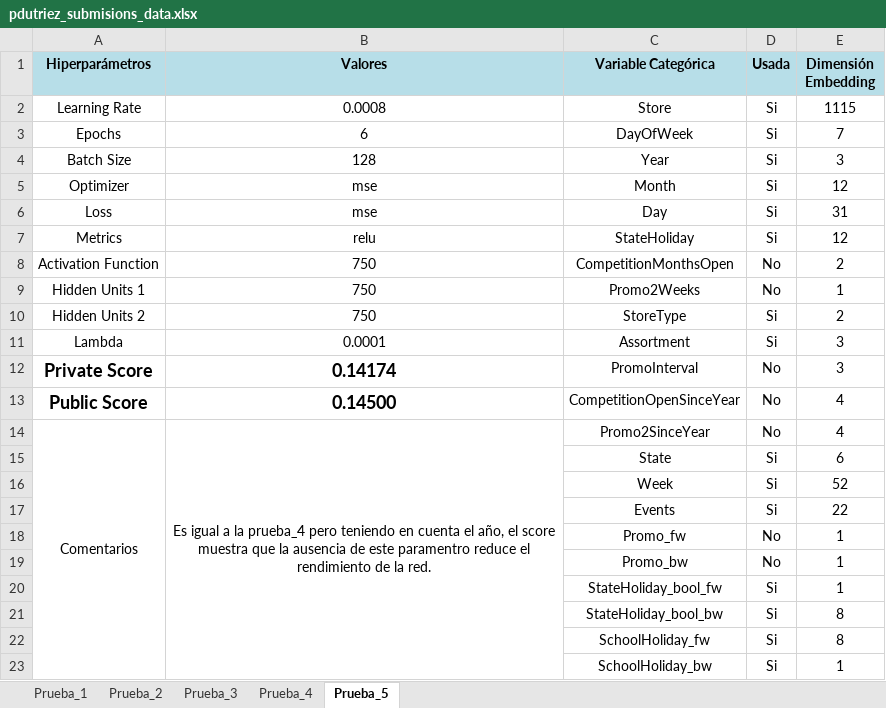
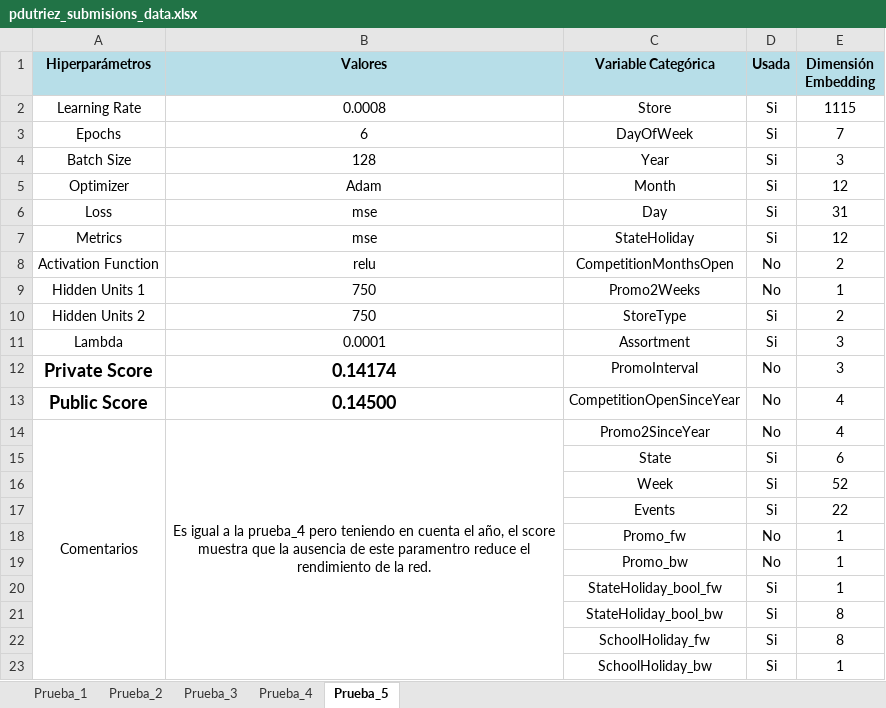
Before and after one commit to PDutriez/NerNet-TP2, an Excel workbook: submision_data/pdutriez_submisions_data.xlsx, sheet Prueba_5, drawn as a sheet; values as stored, in another font and other column widths than the file's, no borders; charts and pictures not drawn; the diff names each change by its address in the sheet, - before the commit and + after, or states it on an @@ line.

```diff
--- a/submision_data/pdutriez_submisions_data.xlsx (sheet Prueba_5)
+++ b/submision_data/pdutriez_submisions_data.xlsx (sheet Prueba_5)
-B5 (Valores): mse
+B5 (Valores): Adam
-B7 (Valores): relu
+B7 (Valores): mse
-B8 (Valores): 750
+B8 (Valores): relu
```
Also changed, not shown: sheet Prueba_3, sheet Prueba_2, sheet Prueba_1, sheet Prueba_4.
